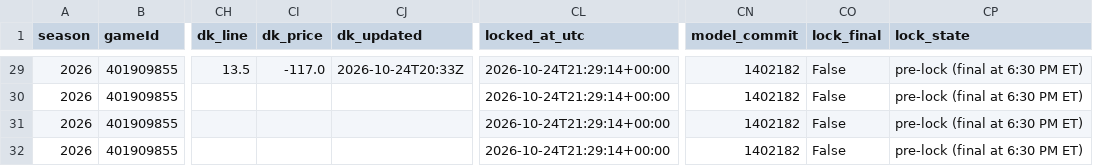
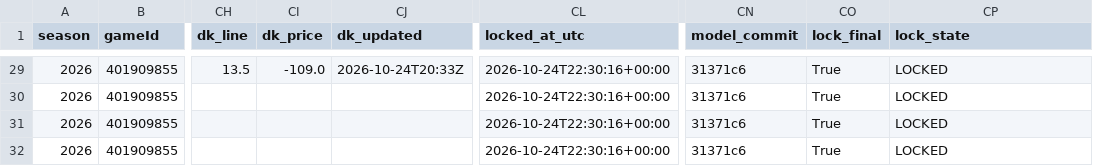
Before and after one commit to mikehollandwork-source/NBA, a CSV file: reports/live/locked/2026-10-24/MIL@PHI.csv, drawn as a sheet; only a part is shown, gaps mark what is left out; the diff covers the shown part only; the diff names each change by its address in the sheet, - before the commit and + after, or states it on an @@ line.

```diff
--- a/reports/live/locked/2026-10-24/MIL@PHI.csv
+++ b/reports/live/locked/2026-10-24/MIL@PHI.csv
-CI29 (dk_price): -117.0
+CI29 (dk_price): -109.0
-CL29:CL32 (locked_at_utc): 2026-10-24T21:29:14+00:00
+CL29:CL32 (locked_at_utc): 2026-10-24T22:30:16+00:00
-CN29:CN32 (model_commit): 1402182
+CN29:CN32 (model_commit): 31371c6
-CO29:CO32 (lock_final): False
+CO29:CO32 (lock_final): True
-CP29:CP32 (lock_state): pre-lock (final at 6:30 PM ET)
+CP29:CP32 (lock_state): LOCKED
```
Also changed, not shown: 115 edited cells elsewhere in this file, reports/live/dk_lines/2026-10-24.csv, reports/live/locked/2026-10-24/BKN@CLE.csv, 20 other files.
